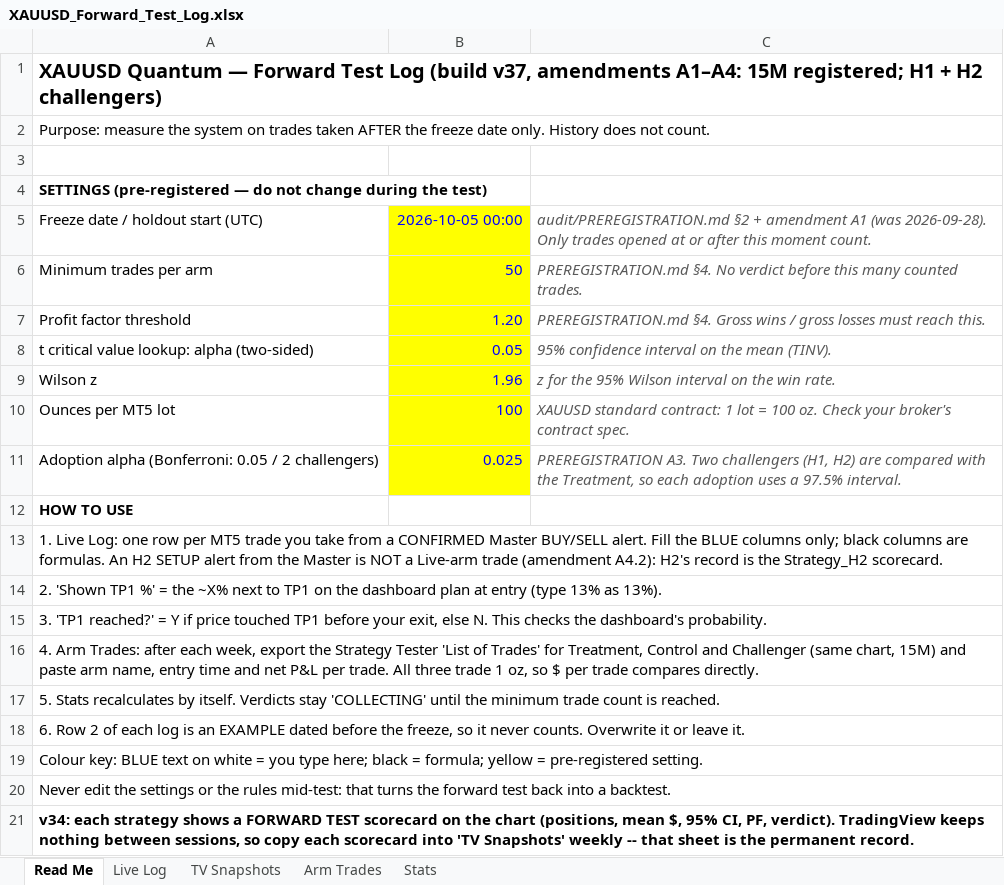
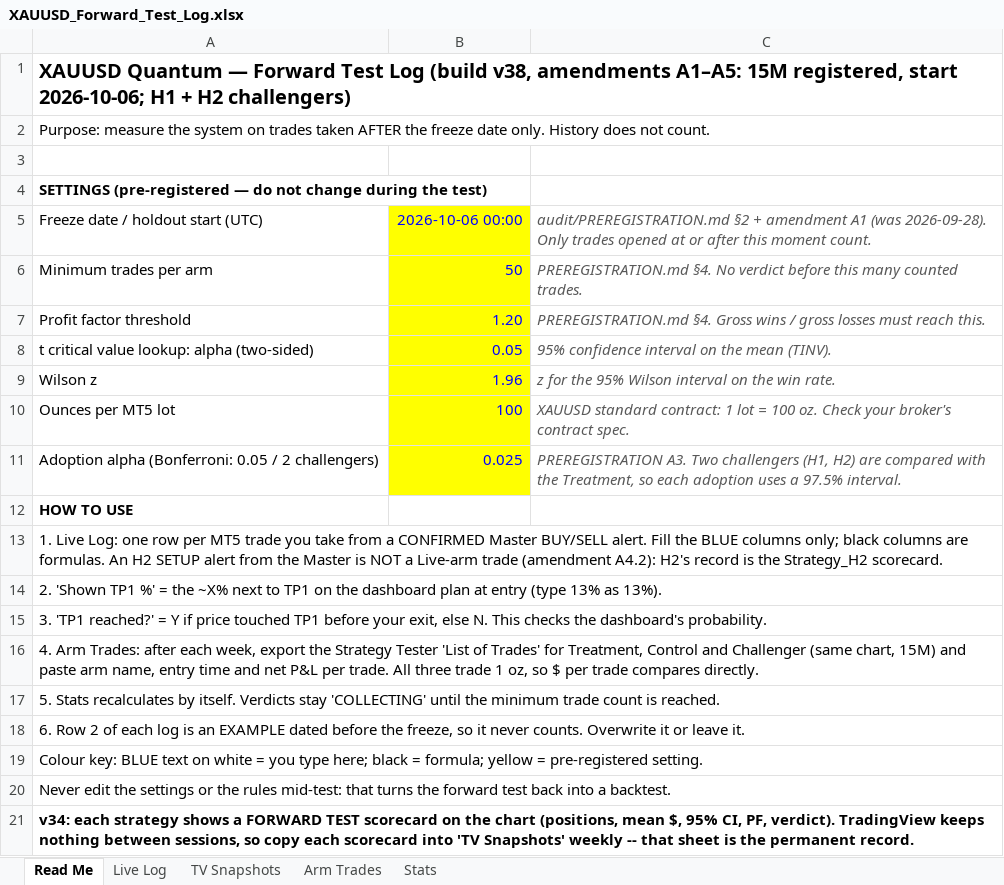
Before and after one commit to fmve1232/Trading-View-Xauusd, an Excel workbook: audit/XAUUSD_Forward_Test_Log.xlsx, sheet Read Me, drawn as a sheet; values as stored, in another font and other column widths than the file's, no borders; the diff names each change by its address in the sheet, - before the commit and + after, or states it on an @@ line.

```diff
--- a/audit/XAUUSD_Forward_Test_Log.xlsx (sheet Read Me)
+++ b/audit/XAUUSD_Forward_Test_Log.xlsx (sheet Read Me)
-A1: …Log (build v37, amendments A1–A4: 15M registered; H1 +…
+A1: …Log (build v38, amendments A1–A5: 15M registered, start 2026-10-06; H1 +…
-B5: 2026-10-05 00:00
+B5: 2026-10-06 00:00
```
Also changed, not shown: sheet Stats, 16 other files.
